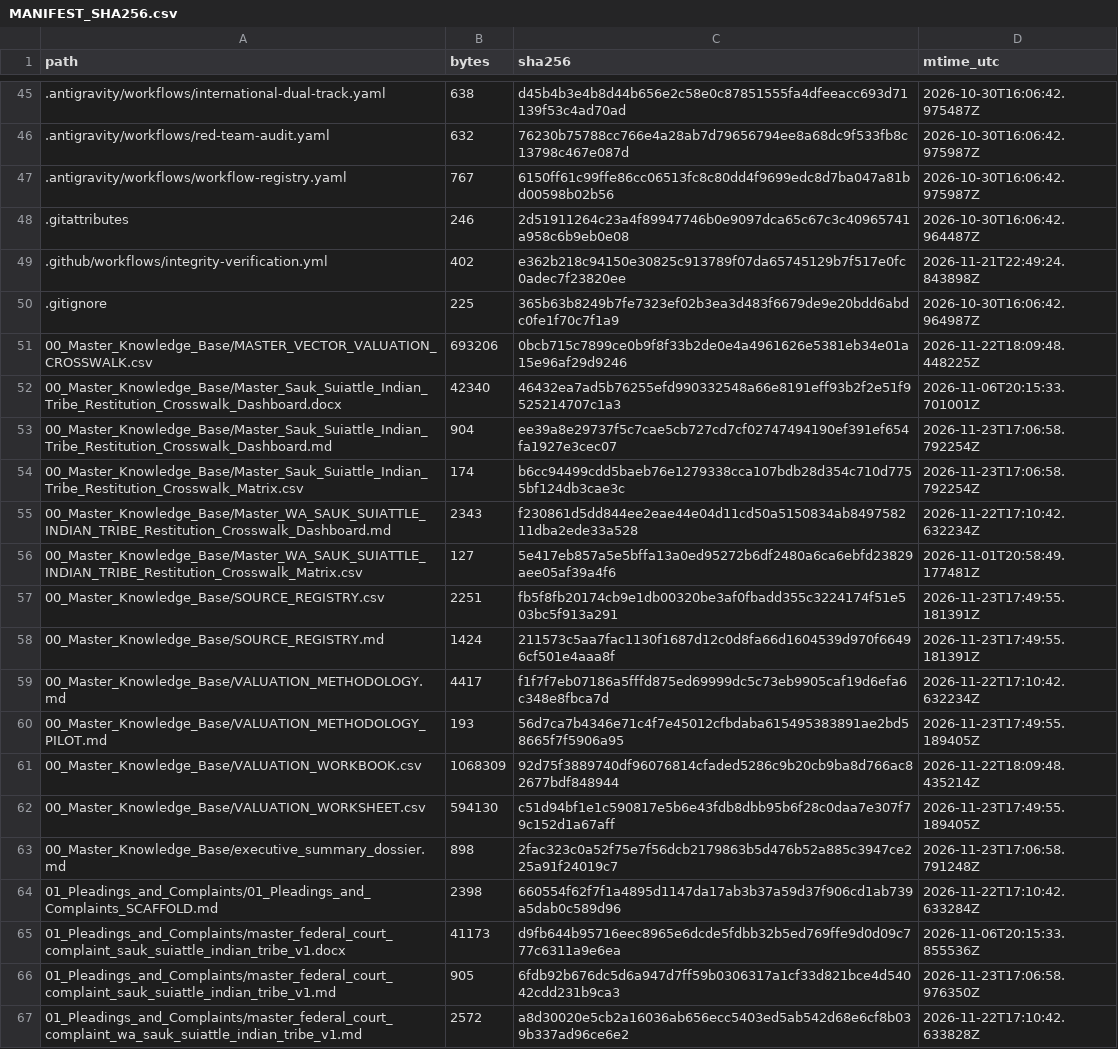
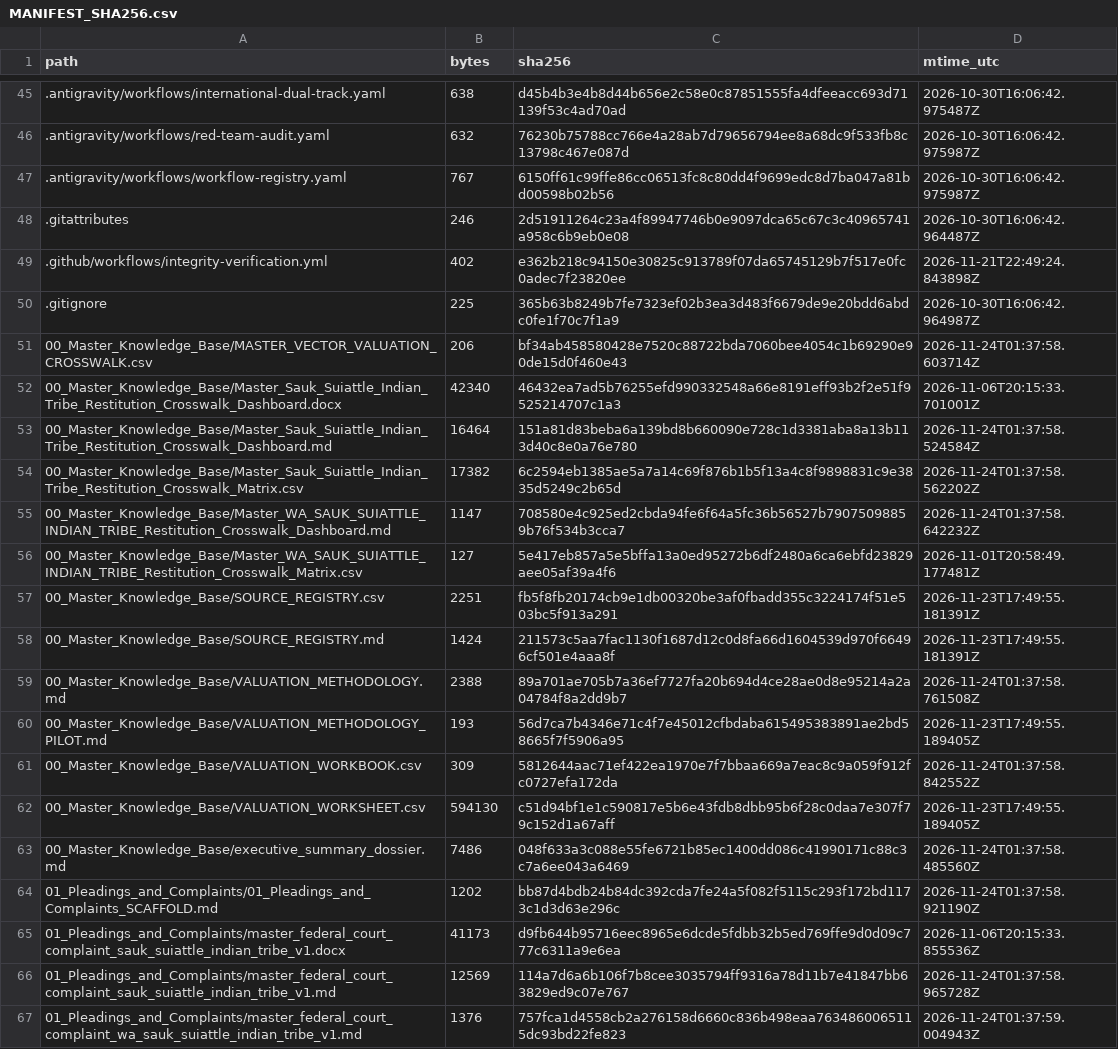
Before and after one commit to GlobalRestitutionAlliance/turtle-island-us-wa-sauk-suiattle-indian-tribe-master-litigation, a CSV file: 99_Archives_and_Manifests/MANIFEST_SHA256.csv, drawn as a sheet; only a part is shown, gaps mark what is left out; the diff covers the shown part only.

```diff
--- a/99_Archives_and_Manifests/MANIFEST_SHA256.csv
+++ b/99_Archives_and_Manifests/MANIFEST_SHA256.csv
@@ -50,7 +50,7 @@ path,bytes,sha256,mtime_utc
 .gitignore,225,365b63b8249b7fe7323ef02b3ea3d483f6679de9e20bdd6abdc0fe1f70c7f1a9,2026-10-30T16:06:42.964987Z
-00_Master_Knowledge_Base/MASTER_VECTOR_VALUATION_CROSSWALK.csv,693206,0bcb715c7899ce0b9f8f33b2de0e4a4961626e5381eb34e01a15e96af29d9246,2026-11-22T18:09:48.448225Z
+00_Master_Knowledge_Base/MASTER_VECTOR_VALUATION_CROSSWALK.csv,206,bf34ab458580428e7520c88722bda7060bee4054c1b69290e90de15d0f460e43,2026-11-24T01:37:58.603714Z
 00_Master_Knowledge_Base/Master_Sauk_Suiattle_Indian_Tribe_Restitution_Crosswalk_Dashboard.docx,42340,46432ea7ad5b76255efd990332548a66e8191eff93b2f2e51f9525214707c1a3,2026-11-06T20:15:33.701001Z
-00_Master_Knowledge_Base/Master_Sauk_Suiattle_Indian_Tribe_Restitution_Crosswalk_Dashboard.md,904,ee39a8e29737f5c7cae5cb727cd7cf02747494190ef391ef654fa1927e3cec07,2026-11-23T17:06:58.792254Z
-00_Master_Knowledge_Base/Master_Sauk_Suiattle_Indian_Tribe_Restitution_Crosswalk_Matrix.csv,174,b6cc94499cdd5baeb76e1279338cca107bdb28d354c710d7755bf124db3cae3c,2026-11-23T17:06:58.792254Z
-00_Master_Knowledge_Base/Master_WA_SAUK_SUIATTLE_INDIAN_TRIBE_Restitution_Crosswalk_Dashboard.md,2343,f230861d5dd844ee2eae44e04d11cd50a5150834ab849758211dba2ede33a528,2026-11-22T17:10:42.632234Z
+00_Master_Knowledge_Base/Master_Sauk_Suiattle_Indian_Tribe_Restitution_Crosswalk_Dashboard.md,16464,151a81d83beba6a139bd8b660090e728c1d3381aba8a13b113d40c8e0a76e780,2026-11-24T01:37:58.524584Z
+00_Master_Knowledge_Base/Master_Sauk_Suiattle_Indian_Tribe_Restitution_Crosswalk_Matrix.csv,17382,6c2594eb1385ae5a7a14c69f876b1b5f13a4c8f9898831c9e3835d5249c2b65d,2026-11-24T01:37:58.562202Z
+00_Master_Knowledge_Base/Master_WA_SAUK_SUIATTLE_INDIAN_TRIBE_Restitution_Crosswalk_Dashboard.md,1147,708580e4c925ed2cbda94fe6f64a5fc36b56527b79075098859b76f534b3cca7,2026-11-24T01:37:58.642232Z
 00_Master_Knowledge_Base/Master_WA_SAUK_SUIATTLE_INDIAN_TRIBE_Restitution_Crosswalk_Matrix.csv,127,5e417eb857a5e5bffa13a0ed95272b6df2480a6ca6ebfd23829aee05af39a4f6,2026-11-01T20:58:49.177481Z
@@ -58,10 +58,10 @@ path,bytes,sha256,mtime_utc
 00_Master_Knowledge_Base/SOURCE_REGISTRY.md,1424,211573c5aa7fac1130f1687d12c0d8fa66d1604539d970f66496cf501e4aaa8f,2026-11-23T17:49:55.181391Z
-00_Master_Knowledge_Base/VALUATION_METHODOLOGY.md,4417,f1f7f7eb07186a5fffd875ed69999dc5c73eb9905caf19d6efa6c348e8fbca7d,2026-11-22T17:10:42.632234Z
+00_Master_Knowledge_Base/VALUATION_METHODOLOGY.md,2388,89a701ae705b7a36ef7727fa20b694d4ce28ae0d8e95214a2a04784f8a2dd9b7,2026-11-24T01:37:58.761508Z
 00_Master_Knowledge_Base/VALUATION_METHODOLOGY_PILOT.md,193,56d7ca7b4346e71c4f7e45012cfbdaba615495383891ae2bd58665f7f5906a95,2026-11-23T17:49:55.189405Z
-00_Master_Knowledge_Base/VALUATION_WORKBOOK.csv,1068309,92d75f3889740df96076814cfaded5286c9b20cb9ba8d766ac82677bdf848944,2026-11-22T18:09:48.435214Z
+00_Master_Knowledge_Base/VALUATION_WORKBOOK.csv,309,5812644aac71ef422ea1970e7f7bbaa669a7eac8c9a059f912fc0727efa172da,2026-11-24T01:37:58.842552Z
 00_Master_Knowledge_Base/VALUATION_WORKSHEET.csv,594130,c51d94bf1e1c590817e5b6e43fdb8dbb95b6f28c0daa7e307f79c152d1a67aff,2026-11-23T17:49:55.189405Z
-00_Master_Knowledge_Base/executive_summary_dossier.md,898,2fac323c0a52f75e7f56dcb2179863b5d476b52a885c3947ce225a91f24019c7,2026-11-23T17:06:58.791248Z
-01_Pleadings_and_Complaints/01_Pleadings_and_Complaints_SCAFFOLD.md,2398,660554f62f7f1a4895d1147da17ab3b37a59d37f906cd1ab739a5dab0c589d96,2026-11-22T17:10:42.633284Z
+00_Master_Knowledge_Base/executive_summary_dossier.md,7486,048f633a3c088e55fe6721b85ec1400dd086c41990171c88c3c7a6ee043a6469,2026-11-24T01:37:58.485560Z
+01_Pleadings_and_Complaints/01_Pleadings_and_Complaints_SCAFFOLD.md,1202,bb87d4bdb24b84dc392cda7fe24a5f082f5115c293f172bd1173c1d3d63e296c,2026-11-24T01:37:58.921190Z
 01_Pleadings_and_Complaints/master_federal_court_complaint_sauk_suiattle_indian_tribe_v1.docx,41173,d9fb644b95716eec8965e6dcde5fdbb32b5ed769ffe9d0d09c777c6311a9e6ea,2026-11-06T20:15:33.855536Z
-01_Pleadings_and_Complaints/master_federal_court_complaint_sauk_suiattle_indian_tribe_v1.md,905,6fdb92b676dc5d6a947d7ff59b0306317a1cf33d821bce4d54042cdd231b9ca3,2026-11-23T17:06:58.976350Z
-01_Pleadings_and_Complaints/master_federal_court_complaint_wa_sauk_suiattle_indian_tribe_v1.md,2572,a8d30020e5cb2a16036ab656ecc5403ed5ab542d68e6cf8b039b337ad96ce6e2,2026-11-22T17:10:42.633828Z
+01_Pleadings_and_Complaints/master_federal_court_complaint_sauk_suiattle_indian_tribe_v1.md,12569,114a7d6a6b106f7b8cee3035794ff9316a78d11b7e41847bb63829ed9c07e767,2026-11-24T01:37:58.965728Z
+01_Pleadings_and_Complaints/master_federal_court_complaint_wa_sauk_suiattle_indian_tribe_v1.md,1376,757fca1d4558cb2a276158d6660c836b498eaa7634860065115dc93bd22fe823,2026-11-24T01:37:59.004943Z
```
Also changed, not shown: 80 edited cells elsewhere in this file, 37 other files.
